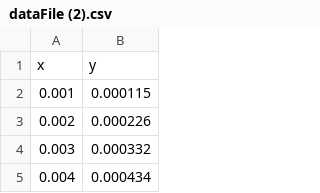
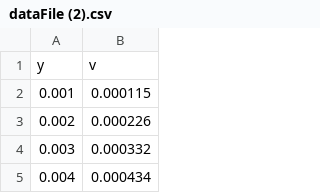
Before and after one commit to st116552/2023-autmn-intrS, a CSV file: 2023.10.26/dataFile (2).csv, drawn as a sheet; only a part is shown.

```diff
--- a/2023.10.26/dataFile (2).csv
+++ b/2023.10.26/dataFile (2).csv
@@ -1,2 +1,2 @@
-x,y
+y,v
 0.001,0.000115
```
Also changed, not shown: 2023.10.26/couetteRe1200.csv, 2023.10.26/dataFileXOnly.csv, 4 other files.
